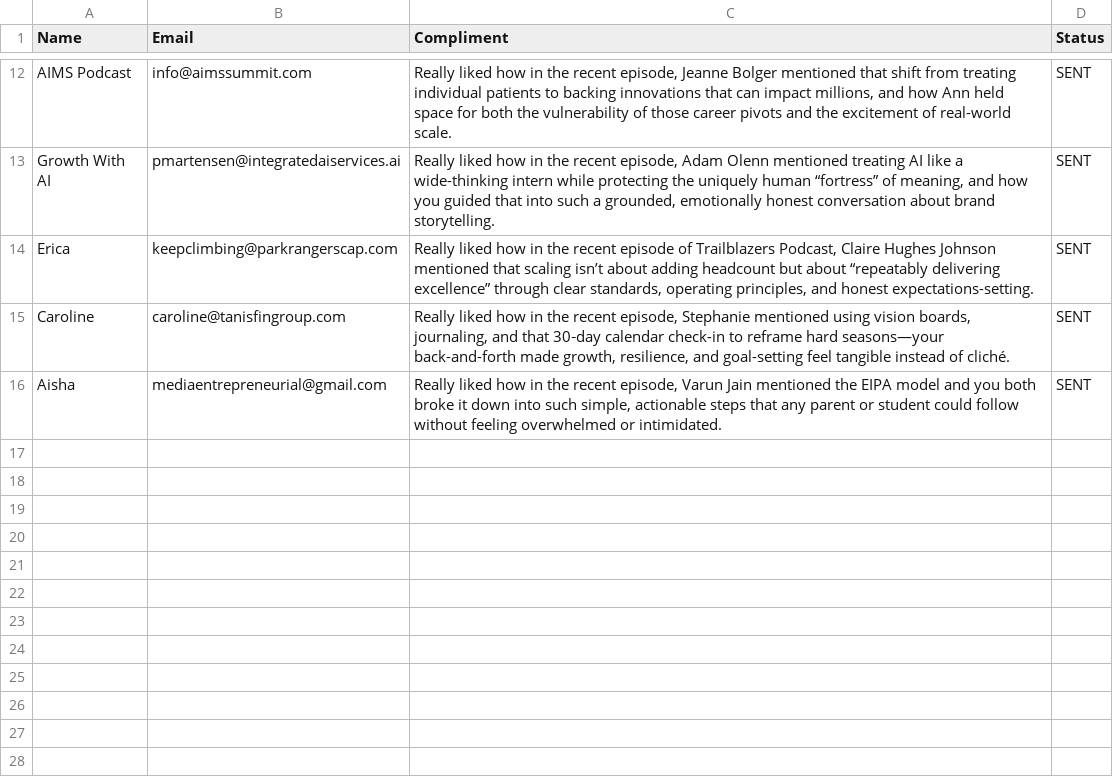
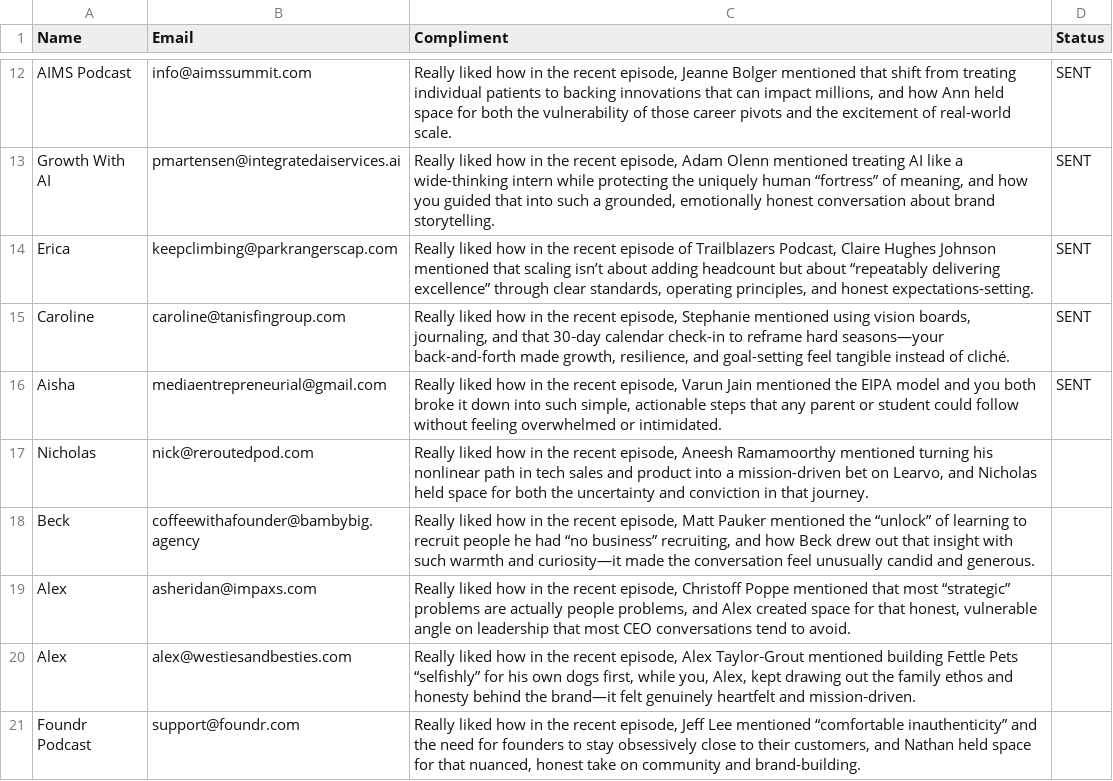
Before and after one commit to yobslob/email-automation, a CSV file: leads.csv, drawn as a sheet; only a part is shown, gaps mark what is left out.

Commit message:
Update leads.csv

```diff
--- a/leads.csv
+++ b/leads.csv
@@ -16 +16,6 @@ Caroline,caroline@tanisfingroup.com,"Really liked how in the recent episode, Ste
 Aisha,mediaentrepreneurial@gmail.com,"Really liked how in the recent episode, Varun Jain mentioned the EIPA model and you both broke it down into such simple, actionable steps that any parent or student could follow without feeling overwhelmed or intimidated.",SENT
+Nicholas,nick@reroutedpod.com,"Really liked how in the recent episode, Aneesh Ramamoorthy mentioned turning his nonlinear path in tech sales and product into a mission-driven bet on Learvo, and Nicholas held space for both the uncertainty and conviction in that journey.",
+Beck,coffeewithafounder@bambybig.agency,"Really liked how in the recent episode, Matt Pauker mentioned the “unlock” of learning to recruit people he had “no business” recruiting, and how Beck drew out that insight with such warmth and curiosity—it made the conversation feel unusually candid and generous.",
+Alex,asheridan@impaxs.com,"Really liked how in the recent episode, Christoff Poppe mentioned that most “strategic” problems are actually people problems, and Alex created space for that honest, vulnerable angle on leadership that most CEO conversations tend to avoid.",
+Alex,alex@westiesandbesties.com,"Really liked how in the recent episode, Alex Taylor‑Grout mentioned building Fettle Pets “selfishly” for his own dogs first, while you, Alex, kept drawing out the family ethos and honesty behind the brand—it felt genuinely heartfelt and mission‑driven.",
+Foundr Podcast,support@foundr.com,"Really liked how in the recent episode, Jeff Lee mentioned “comfortable inauthenticity” and the need for founders to stay obsessively close to their customers, and Nathan held space for that nuanced, honest take on community and brand-building.",
```
